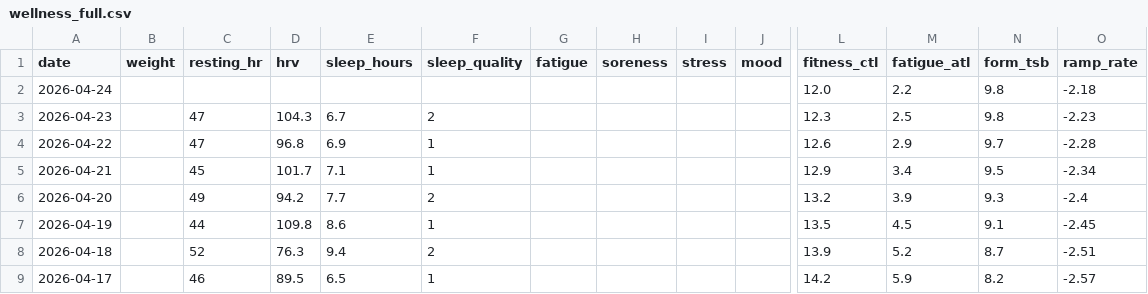
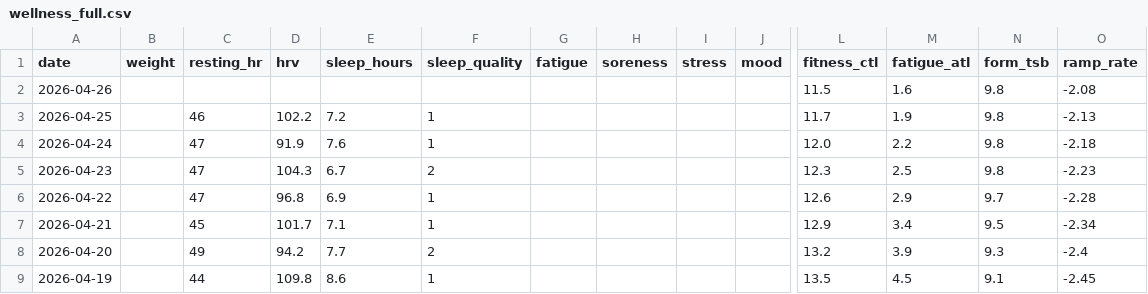
Before and after one commit to basch1117/trainingdata, a CSV file: wellness_full.csv, drawn as a sheet; only a part is shown, gaps mark what is left out; the shorter side is filled out with more unchanged rows; addresses are those after the commit; rows hold the shown columns only; the diff names each change by its address in the sheet, - before the commit and + after, or states it on an @@ line.

Commit message:
Update training data 2026-04-26

```diff
--- a/wellness_full.csv
+++ b/wellness_full.csv
+row 2: 2026-04-26 |  |  |  |  |  |  |  |  |  | 11.5 | 1.6 | 9.8 | -2.08
+row 3: 2026-04-25 |  | 46 | 102.2 | 7.2 | 1 |  |  |  |  | 11.7 | 1.9 | 9.8 | -2.13
-C4 (resting_hr): (empty)
+C4 (resting_hr): 47
-D4 (hrv): (empty)
+D4 (hrv): 91.9
-E4 (sleep_hours): (empty)
+E4 (sleep_hours): 7.6
-F4 (sleep_quality): (empty)
+F4 (sleep_quality): 1
```
Also changed, not shown: activities_12weeks.csv, wellness_12weeks.csv, 2 other files.
